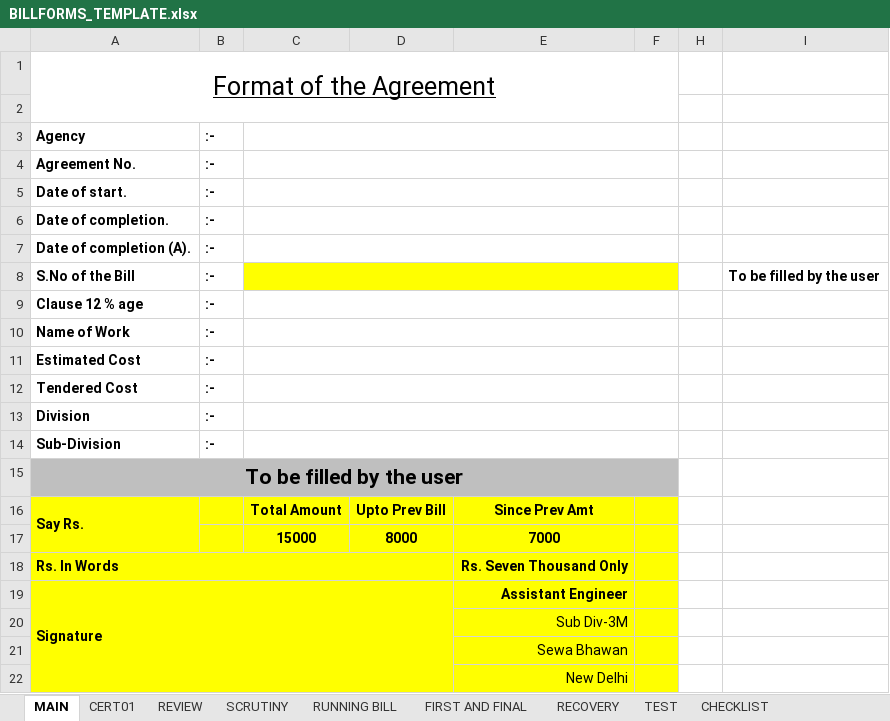
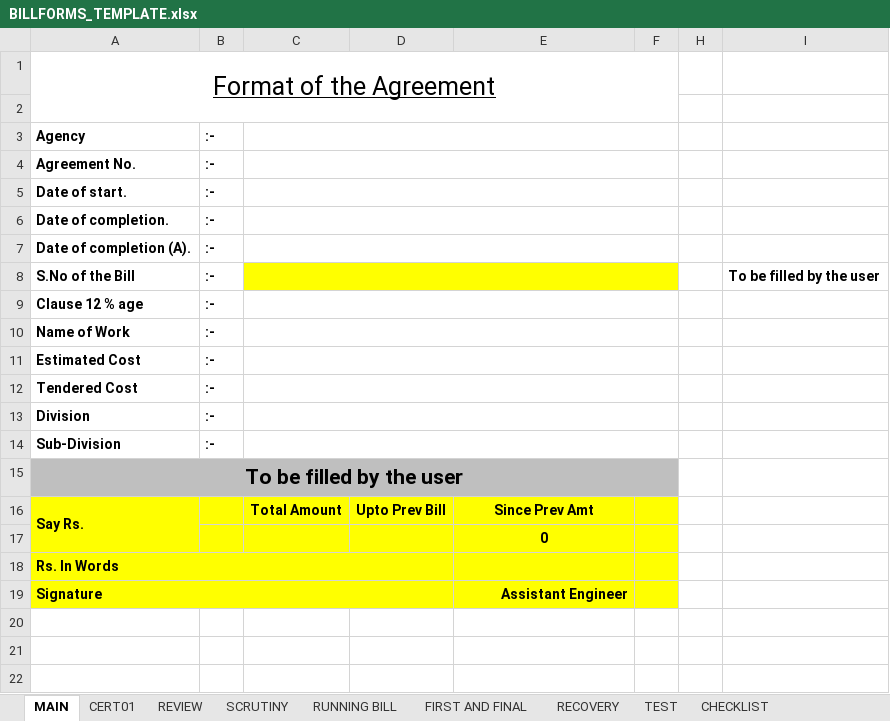
Before and after one commit to sumitshrm/billingsystem, an Excel workbook: data_and_schema/BILLFORMS_TEMPLATE.xlsx, sheet MAIN, drawn as a sheet; values as stored, in another font and other column widths than the file's, no borders; removed rows and columns are numbered as before the commit, all else as after; the diff names each change by its address in the sheet, - before the commit and + after, or states it on an @@ line.

```diff
--- a/data_and_schema/BILLFORMS_TEMPLATE.xlsx (sheet MAIN)
+++ b/data_and_schema/BILLFORMS_TEMPLATE.xlsx (sheet MAIN)
-row 17:  |  | 15000 | 8000 | 7000
+row 17:  |  |  |  | 0
-E18: Rs. Seven Thousand Only
+E18: (empty)
-row 20:  |  |  |  | Sub Div-3M
-row 21:  |  |  |  | Sewa Bhawan
-row 22:  |  |  |  | New Delhi
```
Also changed, not shown: sheet RUNNING BILL, sheet RECOVERY, sheet SCRUTINY, sheet TEST, sheet CHECKLIST, sheet FIRST AND FINAL, hidden cells, data_and_schema/DSR_2016.xlsx, 3 other files.
